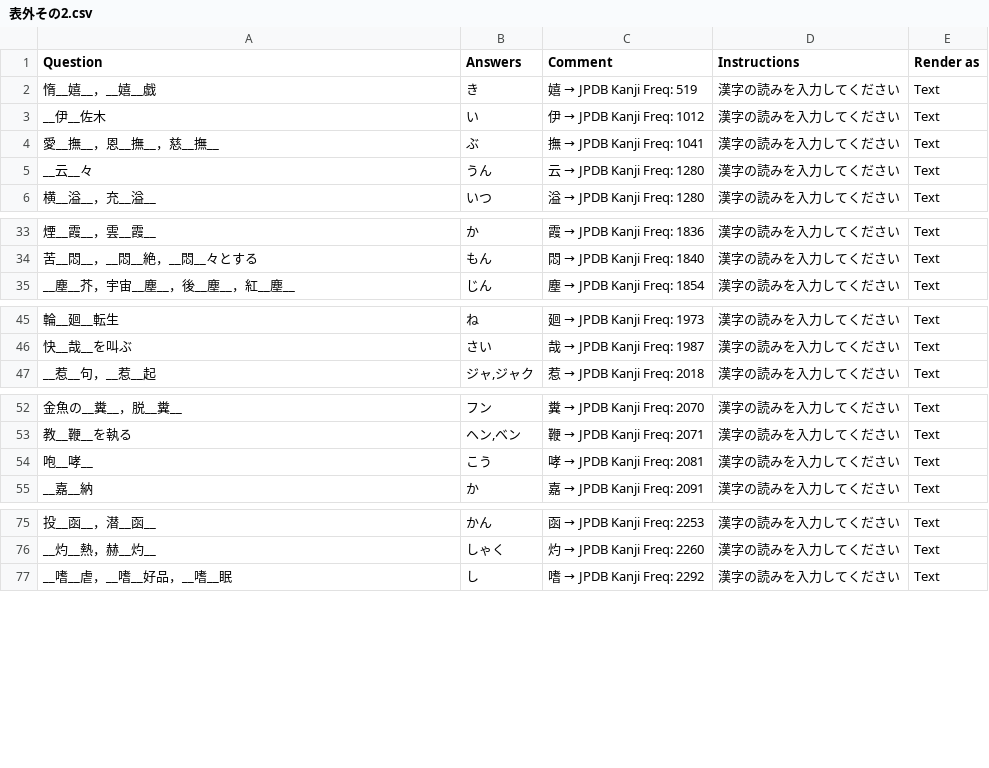
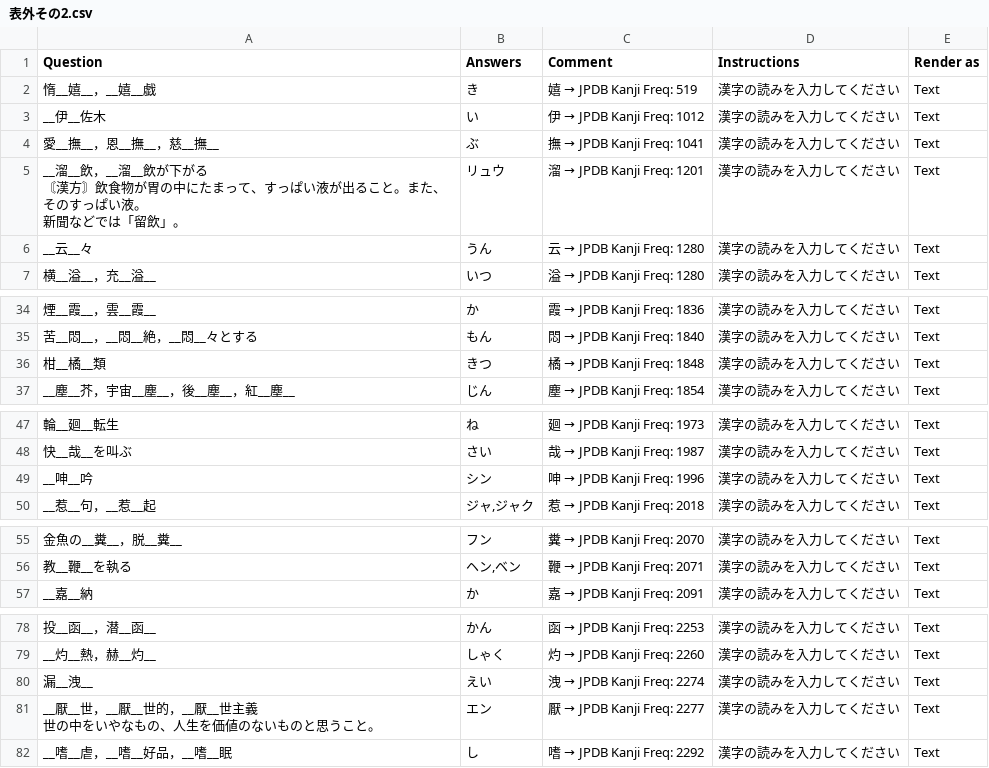
Before and after one commit to SalwynnJP/YomitanQuest, a CSV file: decks/表外その2.csv, drawn as a sheet; only a part is shown, gaps mark what is left out; removed rows and columns are numbered as before the commit, all else as after; ↵ is a line break in a cell; the diff covers the shown part only; the diff names each change by its address in the sheet, - before the commit and + after, or states it on an @@ line.

Commit message:
Update 表外その2.csv

```diff
--- a/decks/表外その2.csv
+++ b/decks/表外その2.csv
+row 5: __溜__飲，__溜__飲が下がる ↵ 〘漢方〙飲食物が胃の中にたまって、すっぱい液が出ること。また、そのすっぱい液。 ↵ 新聞などでは「留飲」。 | リュウ | 溜 → JPDB Kanji Freq: 1201 | 漢字の読みを入力してください | Text
+row 36: 柑__橘__類 | きつ | 橘 → JPDB Kanji Freq: 1848 | 漢字の読みを入力してください | Text
+row 49: __呻__吟 | シン | 呻 → JPDB Kanji Freq: 1996 | 漢字の読みを入力してください | Text
-row 54: 咆__哮__ | こう | 哮 → JPDB Kanji Freq: 2081 | 漢字の読みを入力してください | Text
+row 80: 漏__洩__ | えい | 洩 → JPDB Kanji Freq: 2274 | 漢字の読みを入力してください | Text
+row 81: __厭__世，__厭__世的，__厭__世主義 ↵ 世の中をいやなもの、人生を価値のないものと思うこと。 | エン | 厭 → JPDB Kanji Freq: 2277 | 漢字の読みを入力してください | Text
```
Also changed, not shown: 1 added row and 2 edited cells elsewhere in this file.
